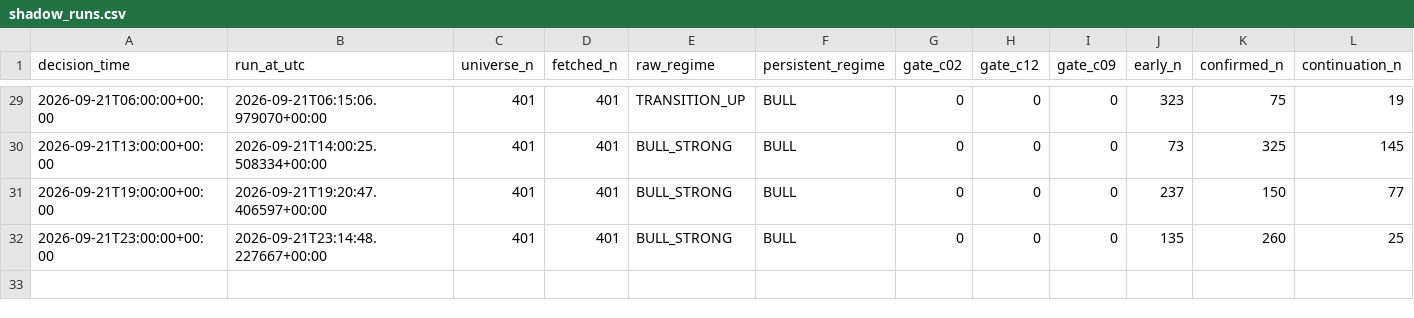
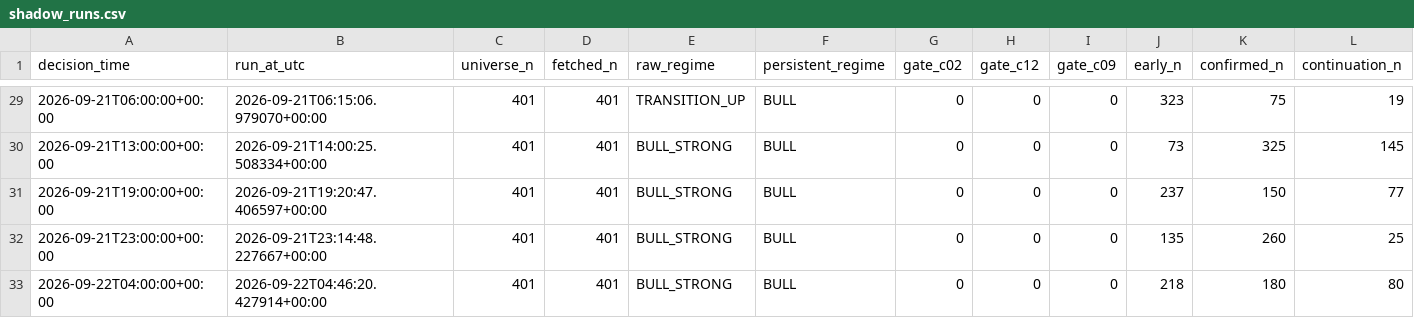
Before and after one commit to Brkzgrc/Botum_LAB, a CSV file: gpt/Multi-Timeframe-Independent-Evidence/data/stage4/shadow_runs.csv, drawn as a sheet; only a part is shown, gaps mark what is left out; rows hold the shown columns only; the diff names each change by its address in the sheet, - before the commit and + after, or states it on an @@ line.

Commit message:
gpt stage4: forward state update [skip ci]

```diff
--- a/gpt/Multi-Timeframe-Independent-Evidence/data/stage4/shadow_runs.csv
+++ b/gpt/Multi-Timeframe-Independent-Evidence/data/stage4/shadow_runs.csv
+row 33: 2026-09-22T04:00:00+00:00 | 2026-09-22T04:46:20.427914+00:00 | 401 | 401 | BULL_STRONG | BULL | 0 | 0 | 0 | 218 | 180 | 80
```
Also changed, not shown: 2 other files.
